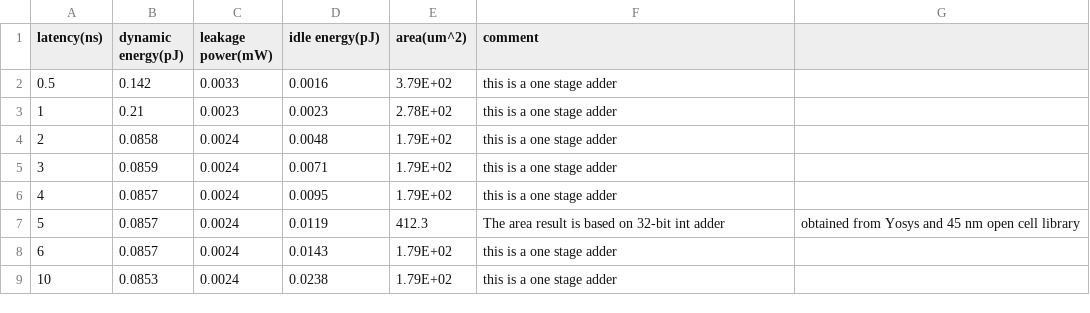
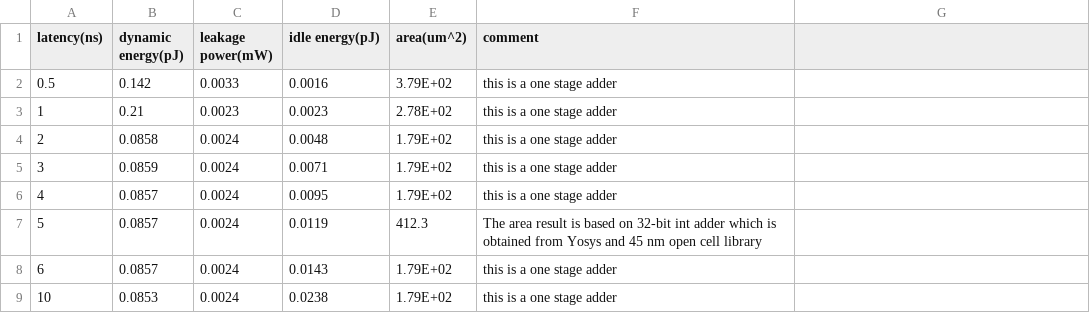
Before and after one commit to midiareshadi/-Accelergy-Aladdin-Yosys-plug-in, a CSV file: data/adder.csv, drawn as a sheet.

Commit message:
comment update

```diff
--- a/data/adder.csv
+++ b/data/adder.csv
@@ -6,3 +6,3 @@ latency(ns),dynamic energy(pJ),leakage power(mW),idle energy(pJ),area(um^2),comm
 4,0.0857,0.0024,0.0095,1.79E+02,this is a one stage adder
-5,0.0857,0.0024,0.0119,412.3,The area result is based on 32-bit int adder, obtained from Yosys and 45 nm open cell library
+5,0.0857,0.0024,0.0119,412.3,The area result is based on 32-bit int adder which is obtained from Yosys and 45 nm open cell library
 6,0.0857,0.0024,0.0143,1.79E+02,this is a one stage adder
```
